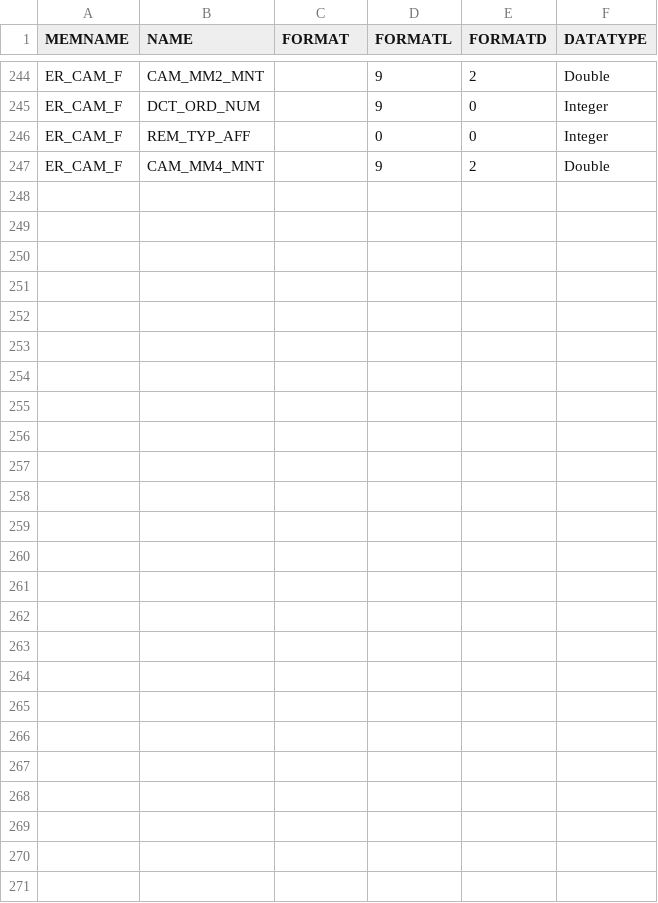
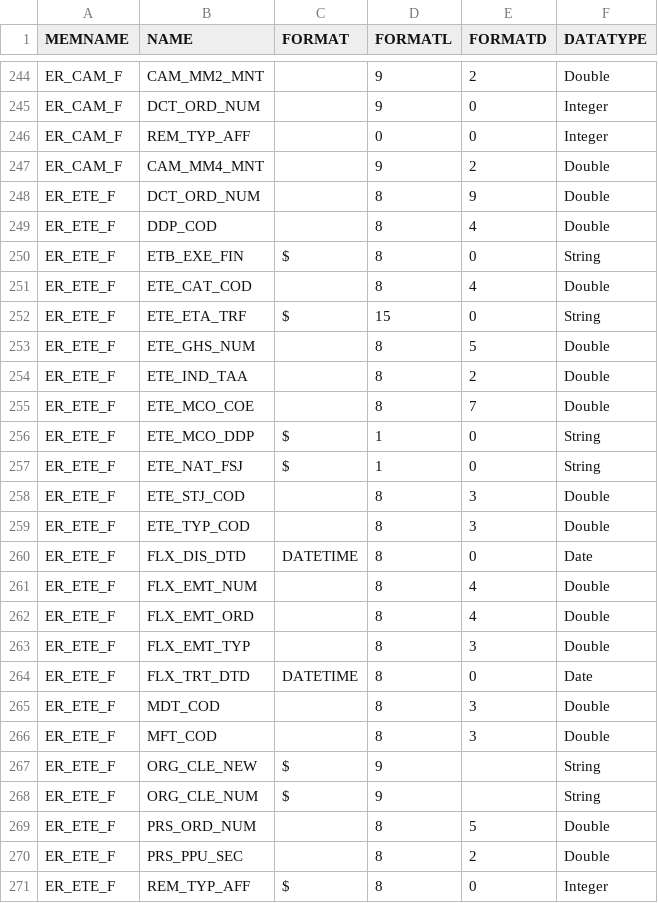
Before and after one commit to fagan2888/SCALPEL-Flattening, a CSV file: src/main/resources/schema/drees_echantillon/DCIR_schema.csv, drawn as a sheet; only a part is shown, gaps mark what is left out; the diff names each change by its address in the sheet, - before the commit and + after, or states it on an @@ line.

```diff
--- a/src/main/resources/schema/drees_echantillon/DCIR_schema.csv
+++ b/src/main/resources/schema/drees_echantillon/DCIR_schema.csv
+row 248: ER_ETE_F | DCT_ORD_NUM |  | 8 | 9 | Double
+row 249: ER_ETE_F | DDP_COD |  | 8 | 4 | Double
+row 250: ER_ETE_F | ETB_EXE_FIN | $ | 8 | 0 | String
+row 251: ER_ETE_F | ETE_CAT_COD |  | 8 | 4 | Double
+row 252: ER_ETE_F | ETE_ETA_TRF | $ | 15 | 0 | String
+row 253: ER_ETE_F | ETE_GHS_NUM |  | 8 | 5 | Double
+row 254: ER_ETE_F | ETE_IND_TAA |  | 8 | 2 | Double
+row 255: ER_ETE_F | ETE_MCO_COE |  | 8 | 7 | Double
+row 256: ER_ETE_F | ETE_MCO_DDP | $ | 1 | 0 | String
+row 257: ER_ETE_F | ETE_NAT_FSJ | $ | 1 | 0 | String
+row 258: ER_ETE_F | ETE_STJ_COD |  | 8 | 3 | Double
+row 259: ER_ETE_F | ETE_TYP_COD |  | 8 | 3 | Double
+row 260: ER_ETE_F | FLX_DIS_DTD | DATETIME | 8 | 0 | Date
+row 261: ER_ETE_F | FLX_EMT_NUM |  | 8 | 4 | Double
+row 262: ER_ETE_F | FLX_EMT_ORD |  | 8 | 4 | Double
+row 263: ER_ETE_F | FLX_EMT_TYP |  | 8 | 3 | Double
+row 264: ER_ETE_F | FLX_TRT_DTD | DATETIME | 8 | 0 | Date
+row 265: ER_ETE_F | MDT_COD |  | 8 | 3 | Double
+row 266: ER_ETE_F | MFT_COD |  | 8 | 3 | Double
+row 267: ER_ETE_F | ORG_CLE_NEW | $ | 9 |  | String
+row 268: ER_ETE_F | ORG_CLE_NUM | $ | 9 |  | String
+row 269: ER_ETE_F | PRS_ORD_NUM |  | 8 | 5 | Double
+row 270: ER_ETE_F | PRS_PPU_SEC |  | 8 | 2 | Double
+row 271: ER_ETE_F | REM_TYP_AFF | $ | 8 | 0 | Integer
```
Also changed, not shown: src/main/resources/schema/drees_echantillon/MCO_schema.csv, 3 other files.
